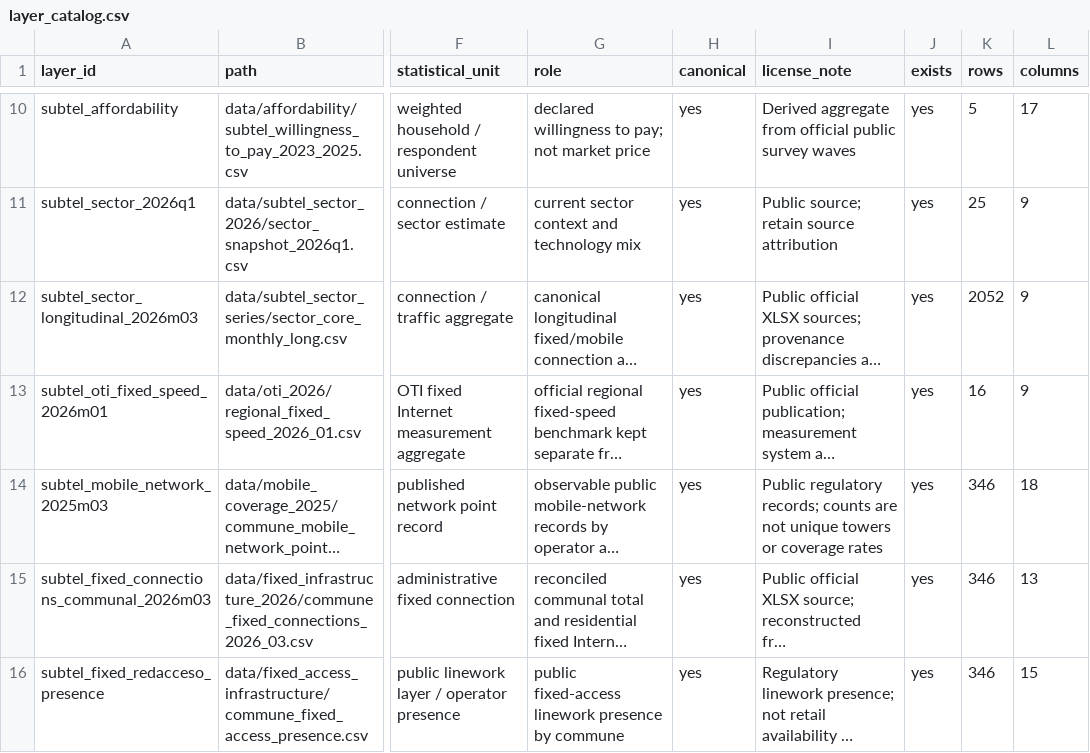
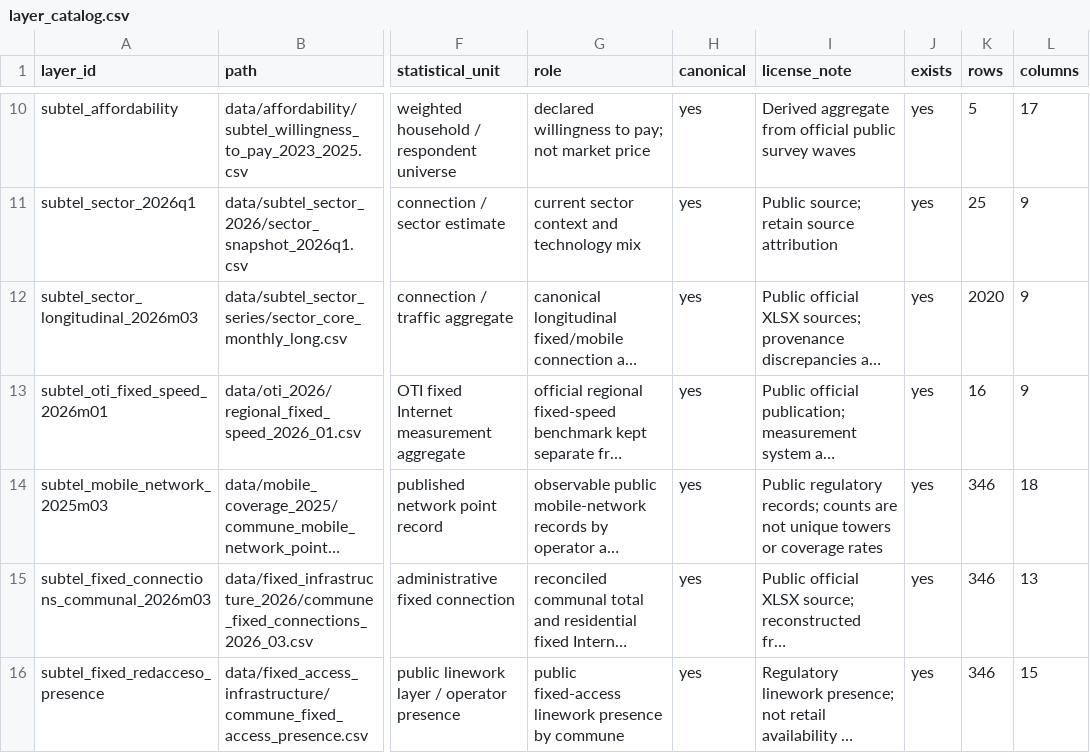
Before and after one commit to selguetagodoy/Chile-Digital-Inclusion, a CSV file: data/metadata/layer_catalog.csv, drawn as a sheet; only a part is shown, gaps mark what is left out; long unchanged cells end in …; the diff names each change by its address in the sheet, - before the commit and + after, or states it on an @@ line.

```diff
--- a/data/metadata/layer_catalog.csv
+++ b/data/metadata/layer_catalog.csv
-K12 (rows): 2052
+K12 (rows): 2020
```
Also changed, not shown: data/metadata/release_manifest.csv.
